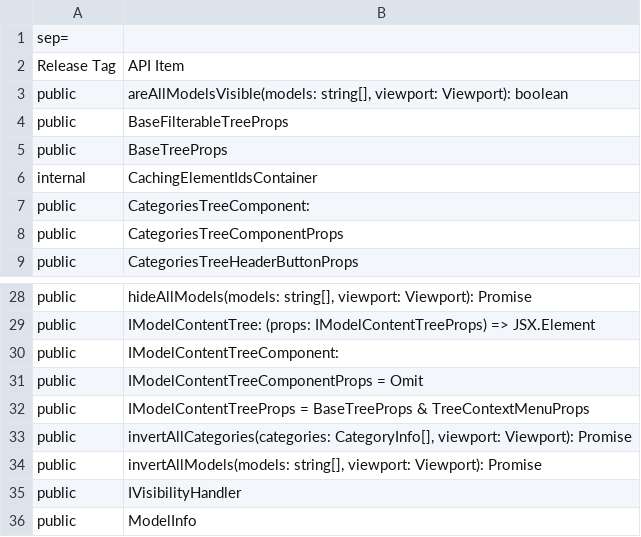
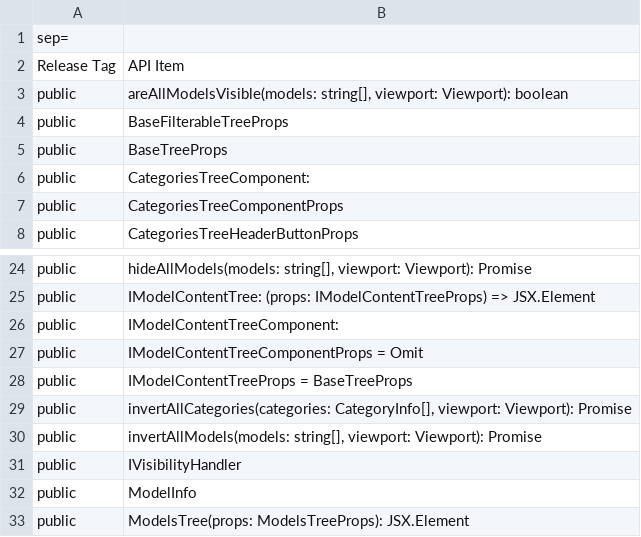
Before and after one commit to iTwin/viewer-components-react, a CSV file: common/api/summary/tree-widget-react.exports.csv, drawn as a sheet; only a part is shown, gaps mark what is left out; the shorter side is filled out with more unchanged rows; the diff covers the shown part only.

```diff
--- a/common/api/summary/tree-widget-react.exports.csv
+++ b/common/api/summary/tree-widget-react.exports.csv
@@ -5,3 +5,2 @@ public;BaseFilterableTreeProps
 public;BaseTreeProps
-internal;CachingElementIdsContainer
 public;CategoriesTreeComponent:
@@ -31,3 +27,3 @@ public;IModelContentTreeComponent:
 public;IModelContentTreeComponentProps = Omit
-public;IModelContentTreeProps = BaseTreeProps & TreeContextMenuProps
+public;IModelContentTreeProps = BaseTreeProps
 public;invertAllCategories(categories: CategoryInfo[], viewport: Viewport): Promise
```
Also changed, not shown: 8 added rows, 5 removed rows and 3 edited cells elsewhere in this file, 9 other files.
